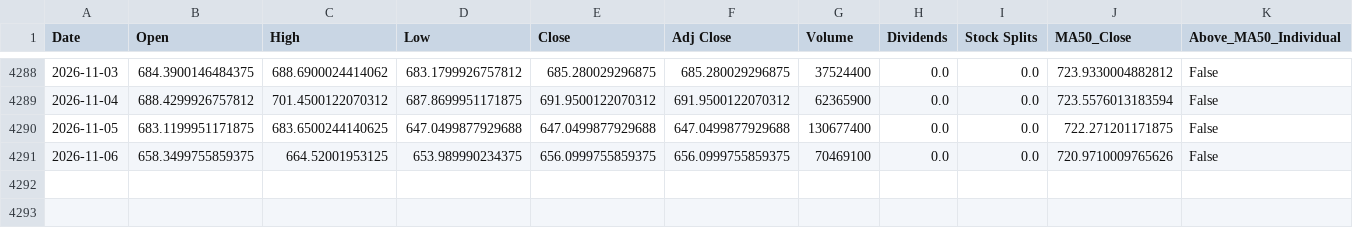
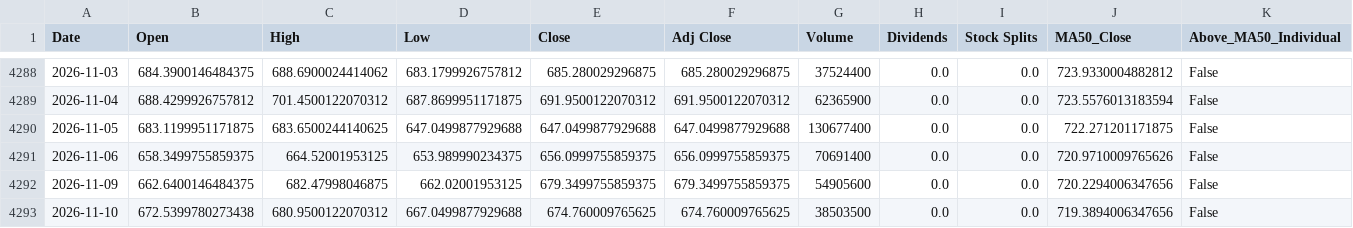
Before and after one commit to a23882005/LivingWaterAI, a CSV file: data/market_history/QQQ.csv, drawn as a sheet; only a part is shown, gaps mark what is left out; rows hold the shown columns only; the diff names each change by its address in the sheet, - before the commit and + after, or states it on an @@ line.

```diff
--- a/data/market_history/QQQ.csv
+++ b/data/market_history/QQQ.csv
-G4291 (Volume): 70469100
+G4291 (Volume): 70691400
+row 4292: 2026-11-09 | 662.6400146484375 | 682.47998046875 | 662.02001953125 | 679.3499755859375 | 679.3499755859375 | 54905600 | 0.0 | 0.0 | 720.2294006347656 | False
+row 4293: 2026-11-10 | 672.5399780273438 | 680.9500122070312 | 667.0499877929688 | 674.760009765625 | 674.760009765625 | 38503500 | 0.0 | 0.0 | 719.3894006347656 | False
```
Also changed, not shown: data/market_history/SPY.csv, data/market_history/VOO.csv, 4 other files.
